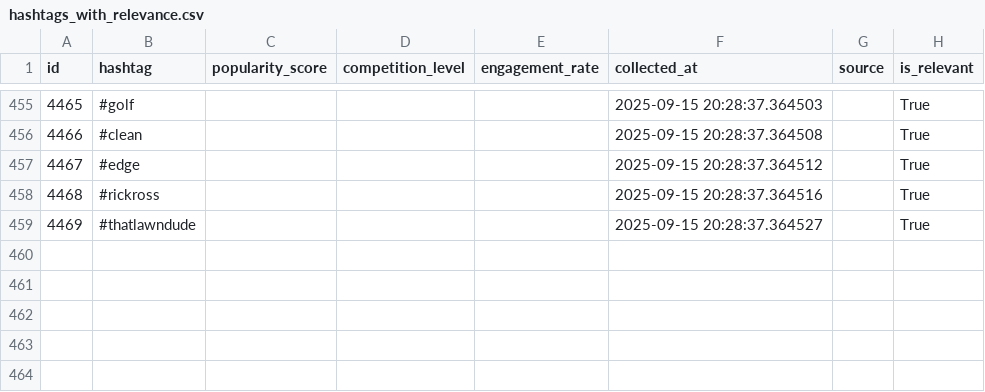
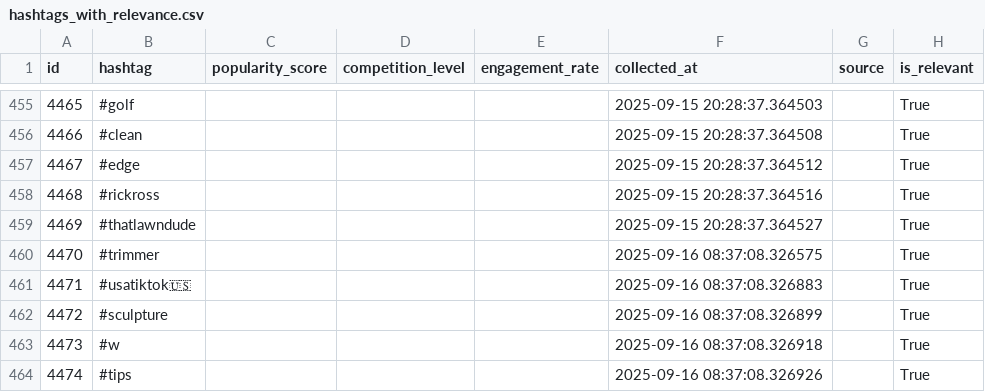
Before and after one commit to mryeje/marketing, a CSV file: hashtags_with_relevance.csv, drawn as a sheet; only a part is shown, gaps mark what is left out.

```diff
--- a/hashtags_with_relevance.csv
+++ b/hashtags_with_relevance.csv
@@ -459 +459,6 @@ id,hashtag,popularity_score,competition_level,engagement_rate,collected_at,sourc
 4469,#thatlawndude,,,,2025-09-15 20:28:37.364527,,True
+4470,#trimmer,,,,2025-09-16 08:37:08.326575,,True
+4471,#usatiktok🇺🇸,,,,2025-09-16 08:37:08.326883,,True
+4472,#sculpture,,,,2025-09-16 08:37:08.326899,,True
+4473,#w,,,,2025-09-16 08:37:08.326918,,True
+4474,#tips,,,,2025-09-16 08:37:08.326926,,True
```
Also changed, not shown: hashtags_with_niches.csv, 5 other files.
